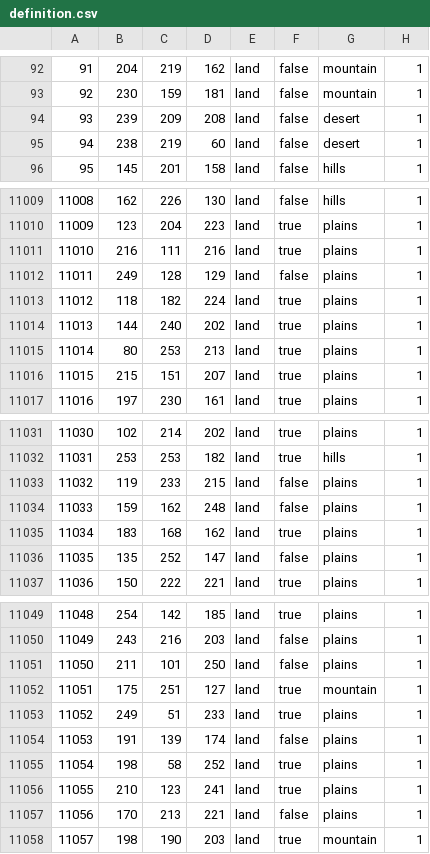
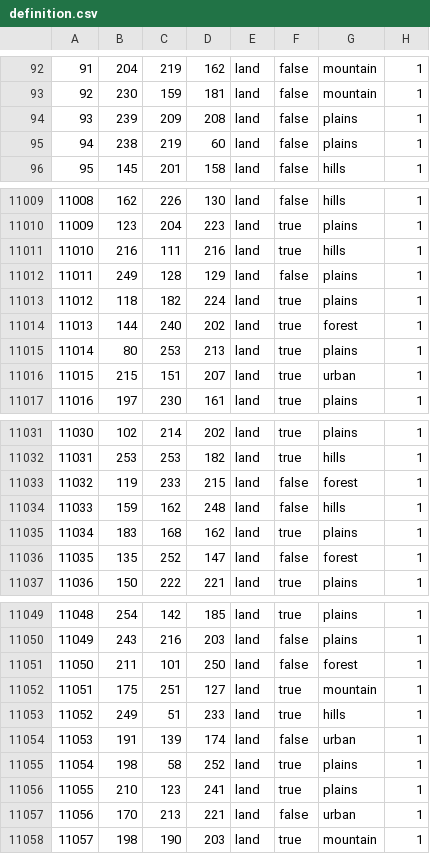
Before and after one commit to Bez-bab-team/Long-and-Happy-Life, a CSV file: map/definition.csv, drawn as a sheet; only a part is shown, gaps mark what is left out; the diff covers the shown part only.

```diff
--- a/map/definition.csv
+++ b/map/definition.csv
@@ -93,4 +93,4 @@
 92;230;159;181;land;false;mountain;1
-93;239;209;208;land;false;desert;1
-94;238;219;60;land;false;desert;1
+93;239;209;208;land;false;plains;1
+94;238;219;60;land;false;plains;1
 95;145;201;158;land;false;hills;1
@@ -11010,8 +11010,8 @@
 11009;123;204;223;land;true;plains;1
-11010;216;111;216;land;true;plains;1
+11010;216;111;216;land;true;hills;1
 11011;249;128;129;land;false;plains;1
 11012;118;182;224;land;true;plains;1
-11013;144;240;202;land;true;plains;1
+11013;144;240;202;land;true;forest;1
 11014;80;253;213;land;true;plains;1
-11015;215;151;207;land;true;plains;1
+11015;215;151;207;land;true;urban;1
 11016;197;230;161;land;true;plains;1
@@ -11032,6 +11032,6 @@
 11031;253;253;182;land;true;hills;1
-11032;119;233;215;land;false;plains;1
-11033;159;162;248;land;false;plains;1
+11032;119;233;215;land;false;forest;1
+11033;159;162;248;land;false;hills;1
 11034;183;168;162;land;true;plains;1
-11035;135;252;147;land;false;plains;1
+11035;135;252;147;land;false;forest;1
 11036;150;222;221;land;true;plains;1
@@ -11050,9 +11050,9 @@
 11049;243;216;203;land;false;plains;1
-11050;211;101;250;land;false;plains;1
+11050;211;101;250;land;false;forest;1
 11051;175;251;127;land;true;mountain;1
-11052;249;51;233;land;true;plains;1
-11053;191;139;174;land;false;plains;1
+11052;249;51;233;land;true;hills;1
+11053;191;139;174;land;false;urban;1
 11054;198;58;252;land;true;plains;1
 11055;210;123;241;land;true;plains;1
-11056;170;213;221;land;false;plains;1
+11056;170;213;221;land;false;urban;1
 11057;198;190;203;land;true;mountain;1
```
Also changed, not shown: 86 edited cells elsewhere in this file, 33 other files.
